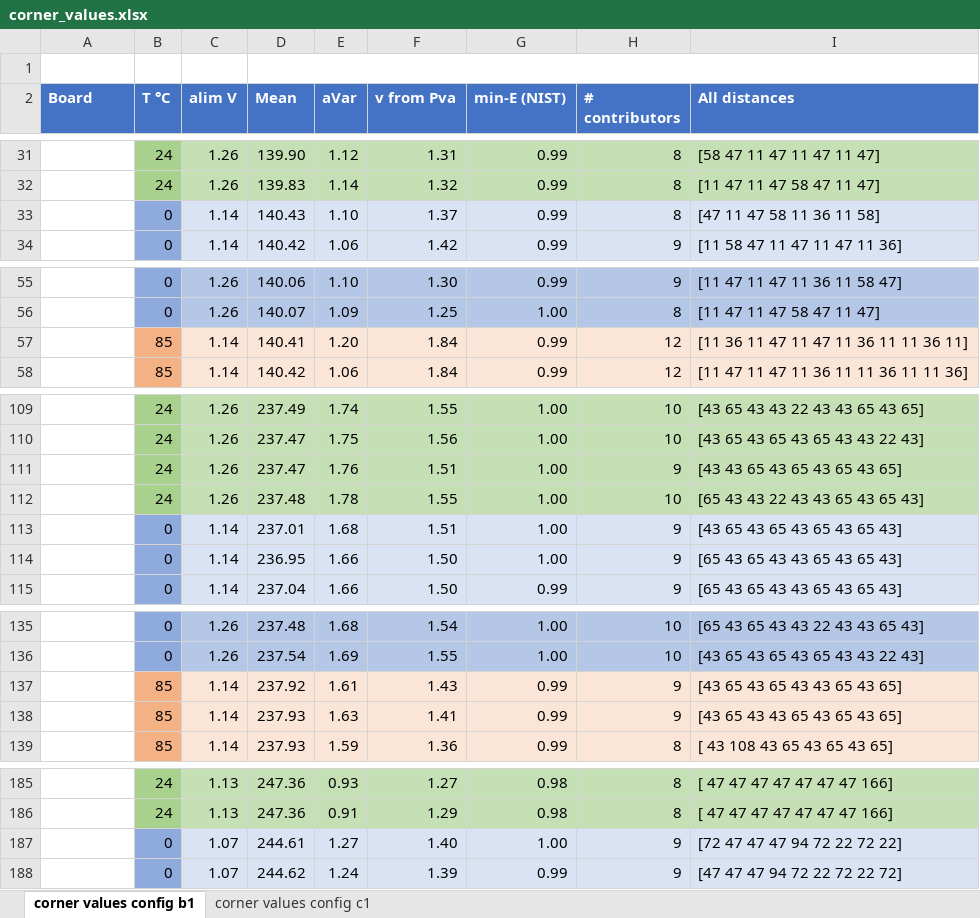
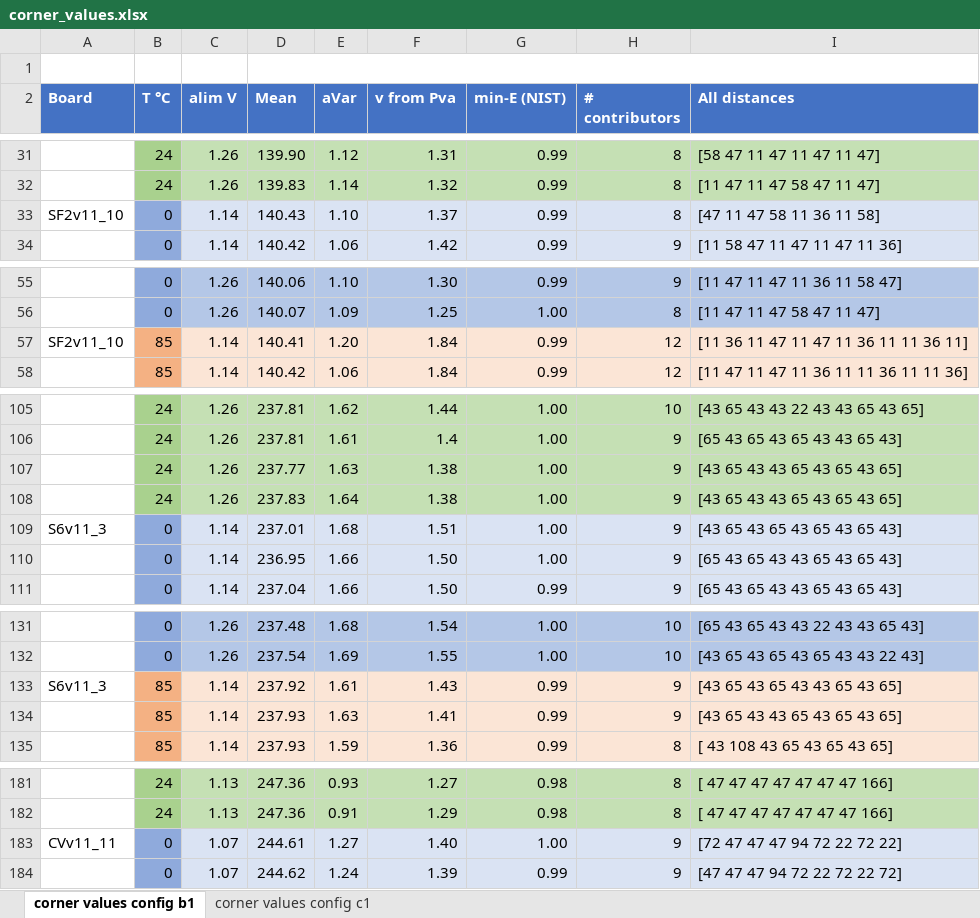
Before and after one commit to maciejskorski/enhanced-pll-trng, an Excel workbook: data/CornerAnalysis/corner_values.xlsx, sheet corner values config b1, drawn as a sheet; only a part is shown, gaps mark what is left out; values as stored, in another font and other column widths than the file's, no borders; removed rows and columns are numbered as before the commit, all else as after; the diff covers the shown part only; the diff names each change by its address in the sheet, - before the commit and + after, or states it on an @@ line.

Commit message:
values with the S6v11_3 board

```diff
--- a/data/CornerAnalysis/corner_values.xlsx (sheet corner values config b1)
+++ b/data/CornerAnalysis/corner_values.xlsx (sheet corner values config b1)
-A33 (Board): (empty)
+A33 (Board): SF2v11_10
-A57 (Board): (empty)
+A57 (Board): SF2v11_10
-D105 (Mean): 237.49
+D105 (Mean): 237.81
-E105 (aVar): 1.74
+E105 (aVar): 1.62
-F105 (v from Pva): 1.55
+F105 (v from Pva): 1.44
-row 110:  | 24 | 1.26 | 237.47 | 1.75 | 1.56 | 1.00 | 10 | [43 65 43 65 43 65 43 43 22 43]
-D106 (Mean): 237.47
+D106 (Mean): 237.81
-E106 (aVar): 1.76
+E106 (aVar): 1.61
-F106 (v from Pva): 1.51
+F106 (v from Pva): 1.4
-I106 (All distances): [43 43 65 43 65 43 65 43 65]
+I106 (All distances): [65 43 65 43 65 43 43 65 43]
-row 112:  | 24 | 1.26 | 237.48 | 1.78 | 1.55 | 1.00 | 10 | [65 43 43 22 43 43 65 43 65 43]
+row 107:  | 24 | 1.26 | 237.77 | 1.63 | 1.38 | 1.00 | 9 | [43 65 43 43 65 43 65 43 65]
+row 108:  | 24 | 1.26 | 237.83 | 1.64 | 1.38 | 1.00 | 9 | [43 65 43 43 65 43 65 43 65]
-A109 (Board): (empty)
+A109 (Board): S6v11_3
-A133 (Board): (empty)
+A133 (Board): S6v11_3
-A183 (Board): (empty)
+A183 (Board): CVv11_11
```
Also changed, not shown: 7 added rows, 11 removed rows and 47 edited cells elsewhere in this sheet, sheet corner values config c1.
